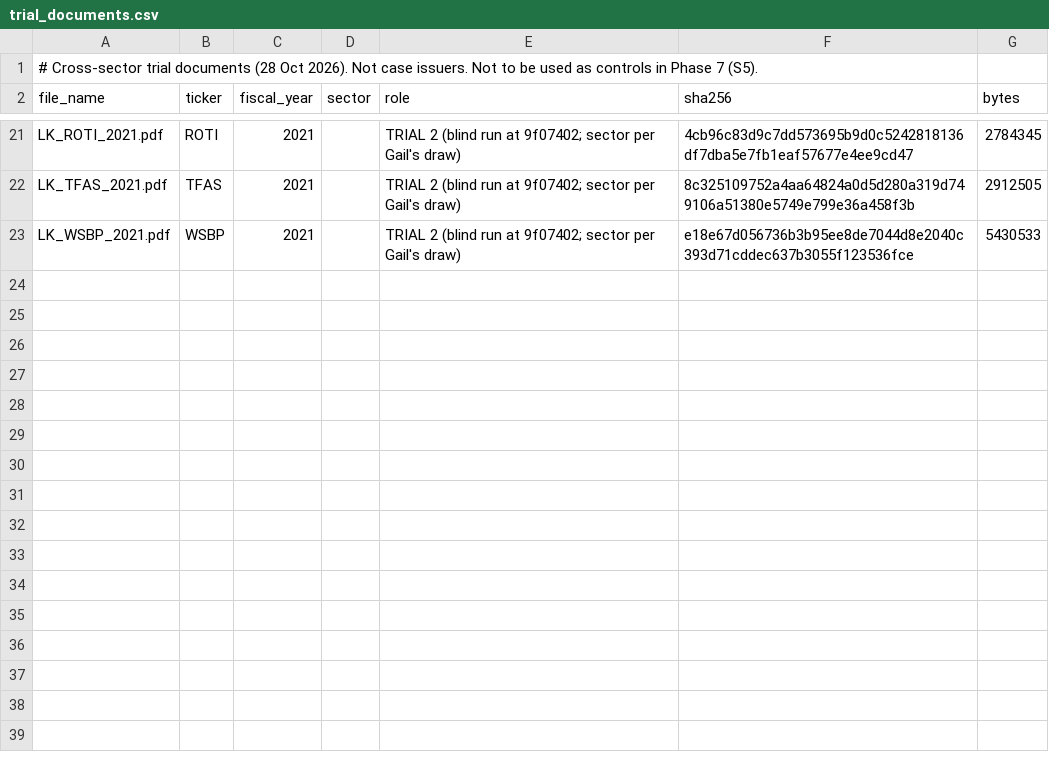
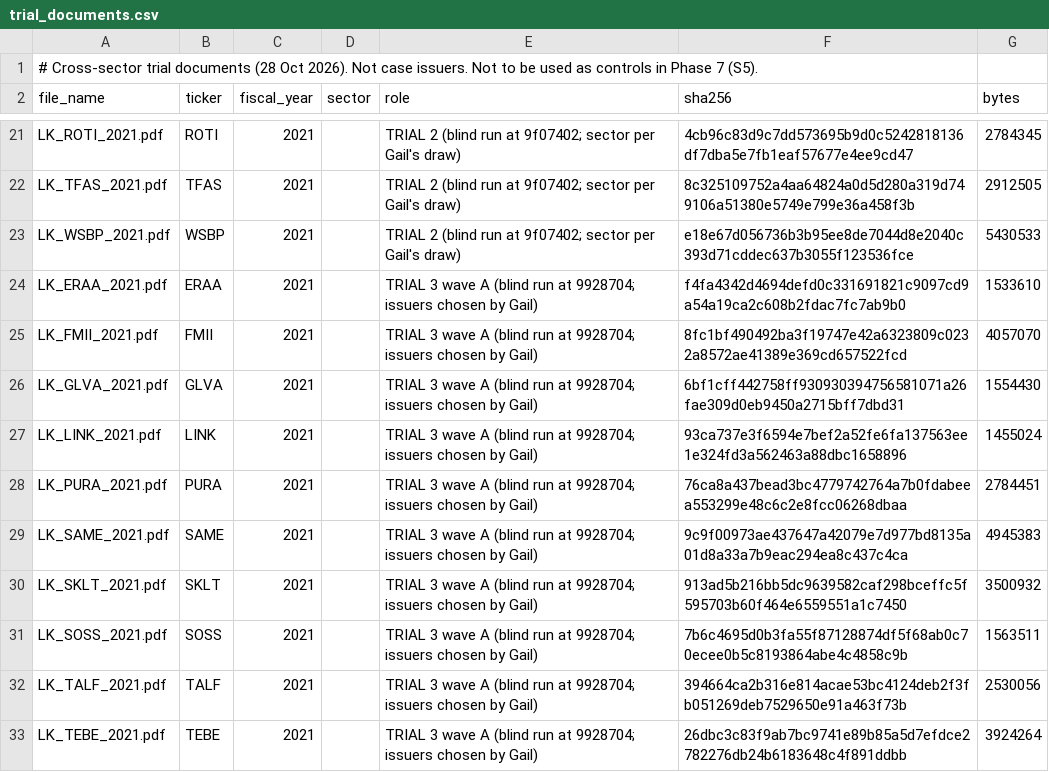
Before and after one commit to warsini-max/WARS-project, a CSV file: data/trial_documents.csv, drawn as a sheet; only a part is shown, gaps mark what is left out.

```diff
--- a/data/trial_documents.csv
+++ b/data/trial_documents.csv
@@ -23 +23,11 @@ LK_TFAS_2021.pdf,TFAS,2021,,TRIAL 2 (blind run at 9f07402; sector per Gail's dra
 LK_WSBP_2021.pdf,WSBP,2021,,TRIAL 2 (blind run at 9f07402; sector per Gail's draw),e18e67d056736b3b95ee8de7044d8e2040c393d71cddec637b3055f123536fce,5430533
+LK_ERAA_2021.pdf,ERAA,2021,,TRIAL 3 wave A (blind run at 9928704; issuers chosen by Gail),f4fa4342d4694defd0c331691821c9097cd9a54a19ca2c608b2fdac7fc7ab9b0,1533610
+LK_FMII_2021.pdf,FMII,2021,,TRIAL 3 wave A (blind run at 9928704; issuers chosen by Gail),8fc1bf490492ba3f19747e42a6323809c0232a8572ae41389e369cd657522fcd,4057070
+LK_GLVA_2021.pdf,GLVA,2021,,TRIAL 3 wave A (blind run at 9928704; issuers chosen by Gail),6bf1cff442758ff930930394756581071a26fae309d0eb9450a2715bff7dbd31,1554430
+LK_LINK_2021.pdf,LINK,2021,,TRIAL 3 wave A (blind run at 9928704; issuers chosen by Gail),93ca737e3f6594e7bef2a52fe6fa137563ee1e324fd3a562463a88dbc1658896,1455024
+LK_PURA_2021.pdf,PURA,2021,,TRIAL 3 wave A (blind run at 9928704; issuers chosen by Gail),76ca8a437bead3bc4779742764a7b0fdabeea553299e48c6c2e8fcc06268dbaa,2784451
+LK_SAME_2021.pdf,SAME,2021,,TRIAL 3 wave A (blind run at 9928704; issuers chosen by Gail),9c9f00973ae437647a42079e7d977bd8135a01d8a33a7b9eac294ea8c437c4ca,4945383
+LK_SKLT_2021.pdf,SKLT,2021,,TRIAL 3 wave A (blind run at 9928704; issuers chosen by Gail),913ad5b216bb5dc9639582caf298bceffc5f595703b60f464e6559551a1c7450,3500932
+LK_SOSS_2021.pdf,SOSS,2021,,TRIAL 3 wave A (blind run at 9928704; issuers chosen by Gail),7b6c4695d0b3fa55f87128874df5f68ab0c70ecee0b5c8193864abe4c4858c9b,1563511
+LK_TALF_2021.pdf,TALF,2021,,TRIAL 3 wave A (blind run at 9928704; issuers chosen by Gail),394664ca2b316e814acae53bc4124deb2f3fb051269deb7529650e91a463f73b,2530056
+LK_TEBE_2021.pdf,TEBE,2021,,TRIAL 3 wave A (blind run at 9928704; issuers chosen by Gail),26dbc3c83f9ab7bc9741e89b85a5d7efdce2782276db24b6183648c4f891ddbb,3924264
```
Also changed, not shown: 4 other files.
